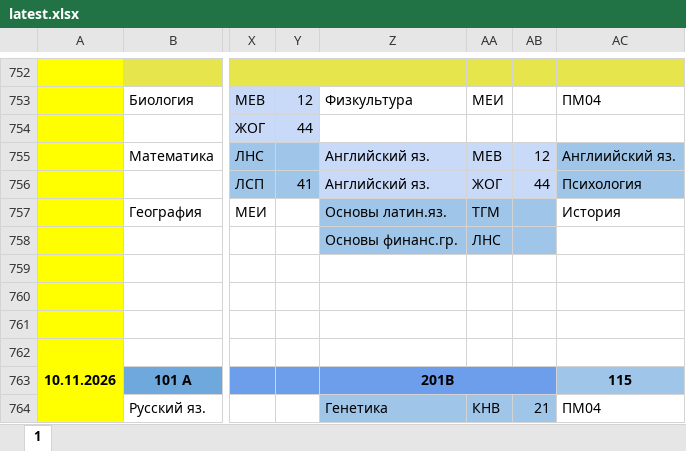
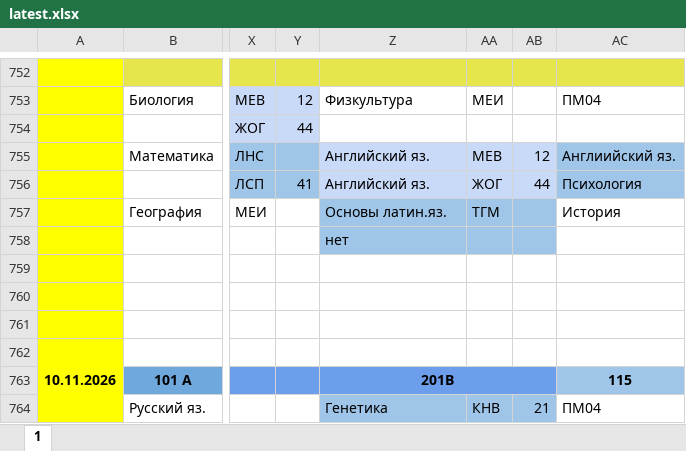
Before and after one commit to koovarem-byte/puls, an Excel workbook: cache/latest.xlsx, sheet 1, drawn as a sheet; only a part is shown, gaps mark what is left out; values as stored, in another font and other column widths than the file's, no borders; charts and pictures not drawn; the diff names each change by its address in the sheet, - before the commit and + after, or states it on an @@ line.

```diff
--- a/cache/latest.xlsx (sheet 1)
+++ b/cache/latest.xlsx (sheet 1)
-Z758: Основы финанс.гр.
+Z758: нет
-AA758: ЛНС
+AA758: (empty)
```
Also changed, not shown: 2 other files.
